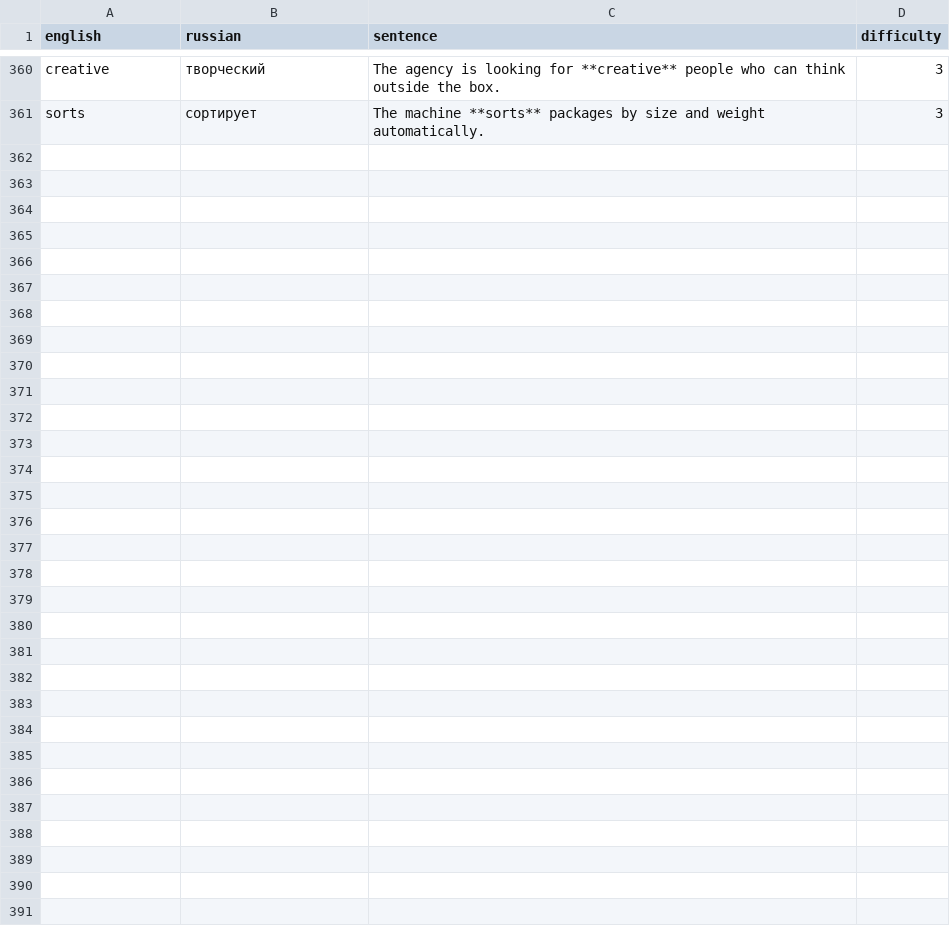
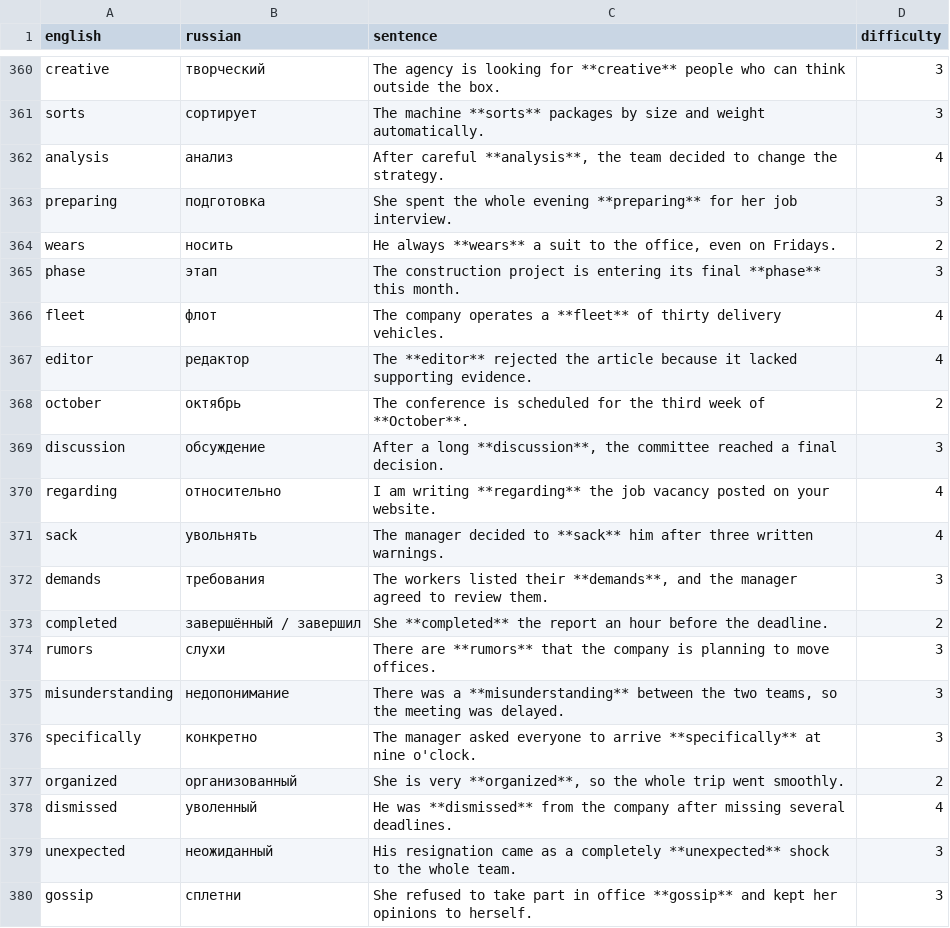
Before and after one commit to emorozoff/WordPunk, a CSV file: data/raw/work.csv, drawn as a sheet; only a part is shown, gaps mark what is left out; the diff covers the shown part only; the diff names each change by its address in the sheet, - before the commit and + after, or states it on an @@ line.

```diff
--- a/data/raw/work.csv
+++ b/data/raw/work.csv
+row 362: analysis | анализ | After careful **analysis**, the team decided to change the strategy. | 4
+row 363: preparing | подготовка | She spent the whole evening **preparing** for her job interview. | 3
+row 364: wears | носить | He always **wears** a suit to the office, even on Fridays. | 2
+row 365: phase | этап | The construction project is entering its final **phase** this month. | 3
+row 366: fleet | флот | The company operates a **fleet** of thirty delivery vehicles. | 4
+row 367: editor | редактор | The **editor** rejected the article because it lacked supporting evidence. | 4
+row 368: october | октябрь | The conference is scheduled for the third week of **October**. | 2
+row 369: discussion | обсуждение | After a long **discussion**, the committee reached a final decision. | 3
+row 370: regarding | относительно | I am writing **regarding** the job vacancy posted on your website. | 4
+row 371: sack | увольнять | The manager decided to **sack** him after three written warnings. | 4
+row 372: demands | требования | The workers listed their **demands**, and the manager agreed to review them. | 3
+row 373: completed | завершённый / завершил | She **completed** the report an hour before the deadline. | 2
+row 374: rumors | слухи | There are **rumors** that the company is planning to move offices. | 3
+row 375: misunderstanding | недопонимание | There was a **misunderstanding** between the two teams, so the meeting was delayed. | 3
+row 376: specifically | конкретно | The manager asked everyone to arrive **specifically** at nine o'clock. | 3
+row 377: organized | организованный | She is very **organized**, so the whole trip went smoothly. | 2
+row 378: dismissed | уволенный | He was **dismissed** from the company after missing several deadlines. | 4
+row 379: unexpected | неожиданный | His resignation came as a completely **unexpected** shock to the whole team. | 3
+row 380: gossip | сплетни | She refused to take part in office **gossip** and kept her opinions to herself. | 3
```
Also changed, not shown: 14 added rows elsewhere in this file, data/raw/family.csv, data/raw/health.csv, 36 other files.
